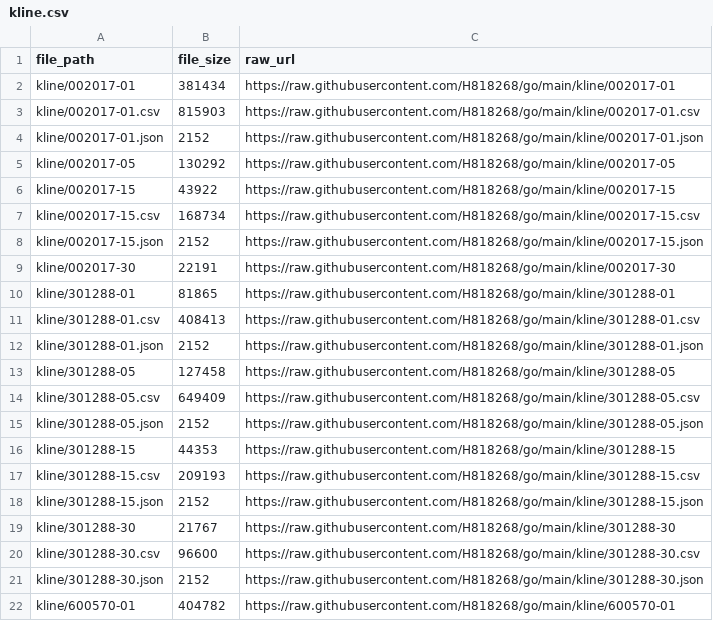
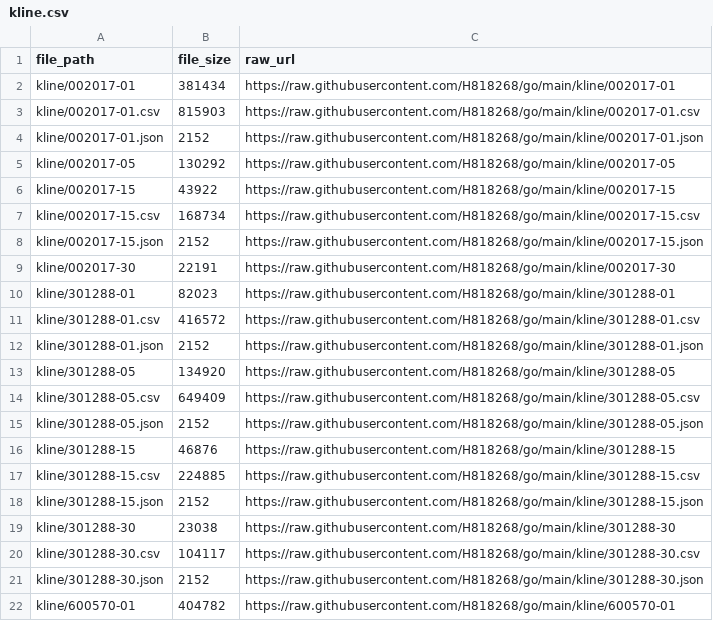
Before and after one commit to H818268/go, a CSV file: kline.csv, drawn as a sheet; only a part is shown.

Commit message:
Update index CSV 2026-11-23 08:59:42

```diff
--- a/kline.csv
+++ b/kline.csv
@@ -9,13 +9,13 @@ kline/002017-15.json,2152,https://raw.githubusercontent.com/H818268/go/main/klin
 kline/002017-30,22191,https://raw.githubusercontent.com/H818268/go/main/kline/002017-30
-kline/301288-01,81865,https://raw.githubusercontent.com/H818268/go/main/kline/301288-01
-kline/301288-01.csv,408413,https://raw.githubusercontent.com/H818268/go/main/kline/301288-01.csv
+kline/301288-01,82023,https://raw.githubusercontent.com/H818268/go/main/kline/301288-01
+kline/301288-01.csv,416572,https://raw.githubusercontent.com/H818268/go/main/kline/301288-01.csv
 kline/301288-01.json,2152,https://raw.githubusercontent.com/H818268/go/main/kline/301288-01.json
-kline/301288-05,127458,https://raw.githubusercontent.com/H818268/go/main/kline/301288-05
+kline/301288-05,134920,https://raw.githubusercontent.com/H818268/go/main/kline/301288-05
 kline/301288-05.csv,649409,https://raw.githubusercontent.com/H818268/go/main/kline/301288-05.csv
 kline/301288-05.json,2152,https://raw.githubusercontent.com/H818268/go/main/kline/301288-05.json
-kline/301288-15,44353,https://raw.githubusercontent.com/H818268/go/main/kline/301288-15
-kline/301288-15.csv,209193,https://raw.githubusercontent.com/H818268/go/main/kline/301288-15.csv
+kline/301288-15,46876,https://raw.githubusercontent.com/H818268/go/main/kline/301288-15
+kline/301288-15.csv,224885,https://raw.githubusercontent.com/H818268/go/main/kline/301288-15.csv
 kline/301288-15.json,2152,https://raw.githubusercontent.com/H818268/go/main/kline/301288-15.json
-kline/301288-30,21767,https://raw.githubusercontent.com/H818268/go/main/kline/301288-30
-kline/301288-30.csv,96600,https://raw.githubusercontent.com/H818268/go/main/kline/301288-30.csv
+kline/301288-30,23038,https://raw.githubusercontent.com/H818268/go/main/kline/301288-30
+kline/301288-30.csv,104117,https://raw.githubusercontent.com/H818268/go/main/kline/301288-30.csv
 kline/301288-30.json,2152,https://raw.githubusercontent.com/H818268/go/main/kline/301288-30.json
```
